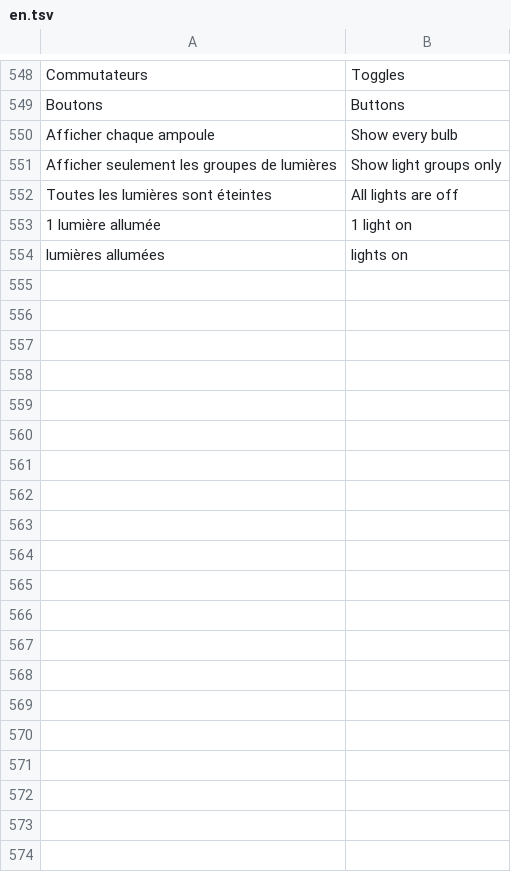
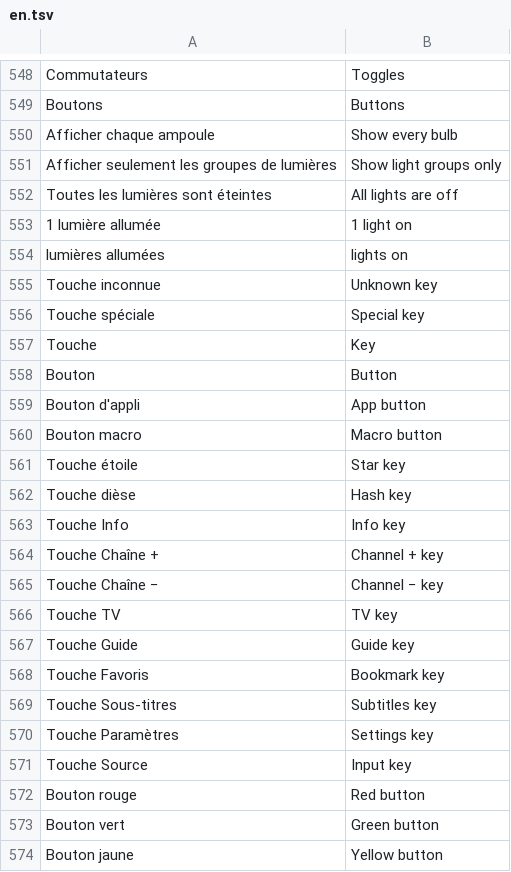
Before and after one commit to jemguib-spec/lumen, a TSV file: assets/lang/en.tsv, drawn as a sheet; only a part is shown, gaps mark what is left out; the diff covers the shown part only.

```diff
--- a/assets/lang/en.tsv
+++ b/assets/lang/en.tsv
@@ -554 +554,21 @@ Toutes les lumières sont éteintes	All lights are off
  lumières allumées	 lights on
+Touche inconnue	Unknown key
+Touche spéciale 	Special key
+Touche 	Key
+Bouton 	Button
+Bouton d'appli 	App button
+Bouton macro 	Macro button
+Touche étoile	Star key
+Touche dièse	Hash key
+Touche Info	Info key
+Touche Chaîne +	Channel + key
+Touche Chaîne −	Channel − key
+Touche TV	TV key
+Touche Guide	Guide key
+Touche Favoris	Bookmark key
+Touche Sous-titres	Subtitles key
+Touche Paramètres	Settings key
+Touche Source	Input key
+Bouton rouge	Red button
+Bouton vert	Green button
+Bouton jaune	Yellow button
```
Also changed, not shown: 31 added rows elsewhere in this file, 13 other files.
